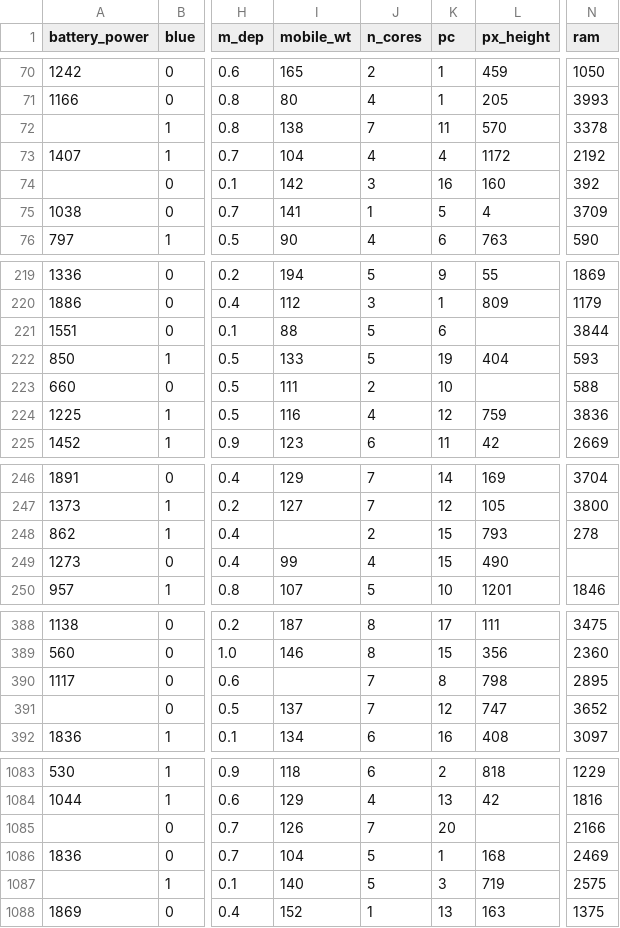
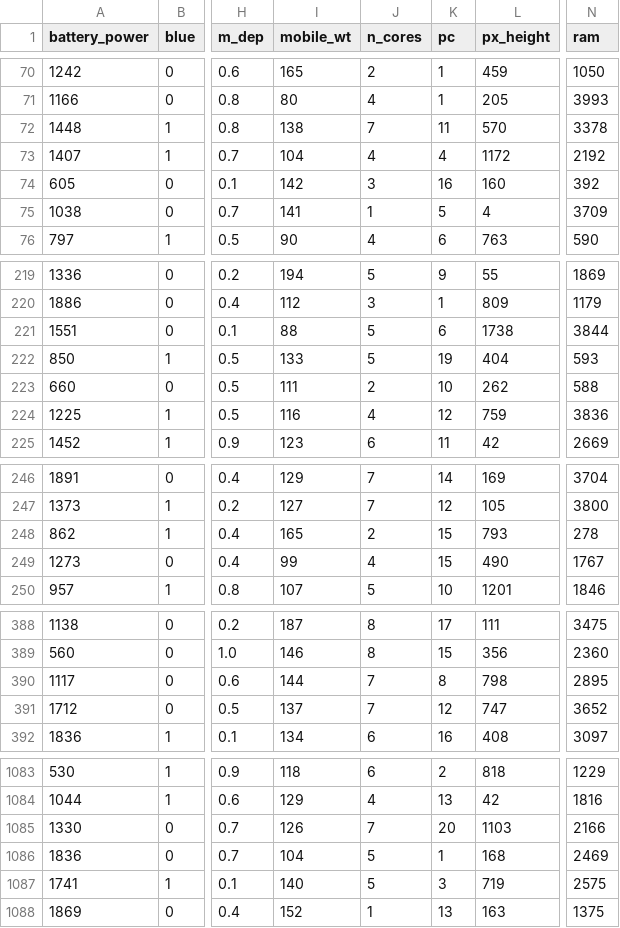
Before and after one commit to pratikg17neu/DS_6105, a CSV file: dataset/train.csv, drawn as a sheet; only a part is shown, gaps mark what is left out; the diff covers the shown part only; the diff names each change by its address in the sheet, - before the commit and + after, or states it on an @@ line.

```diff
--- a/dataset/train.csv
+++ b/dataset/train.csv
-A72 (battery_power): (empty)
+A72 (battery_power): 1448
-A74 (battery_power): (empty)
+A74 (battery_power): 605
-L221 (px_height): (empty)
+L221 (px_height): 1738
-L223 (px_height): (empty)
+L223 (px_height): 262
-I248 (mobile_wt): (empty)
+I248 (mobile_wt): 165
-N249 (ram): (empty)
+N249 (ram): 1767
-I390 (mobile_wt): (empty)
+I390 (mobile_wt): 144
-A391 (battery_power): (empty)
+A391 (battery_power): 1712
-A1085 (battery_power): (empty)
+A1085 (battery_power): 1330
-L1085 (px_height): (empty)
+L1085 (px_height): 1103
-A1087 (battery_power): (empty)
+A1087 (battery_power): 1741
```
Also changed, not shown: 37 edited cells elsewhere in this file.
